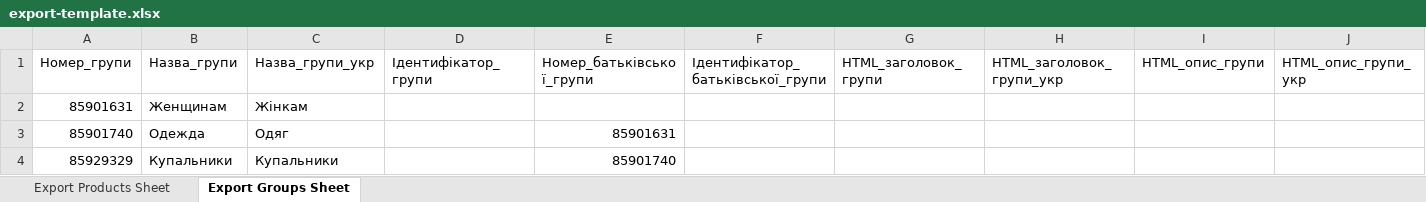
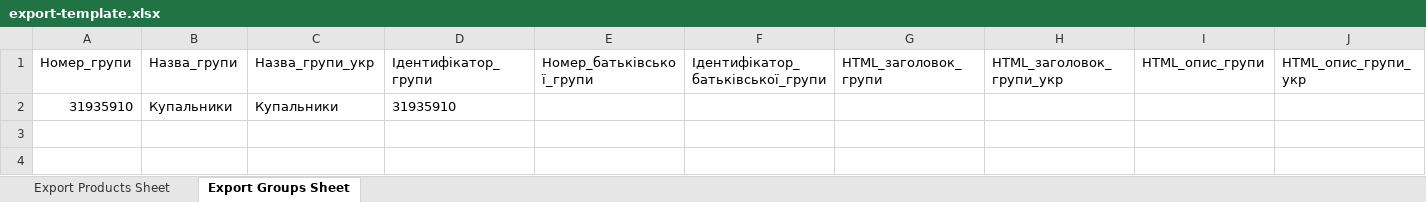
Before and after one commit to oksanych/products-importer, an Excel workbook: templates/export-template.xlsx, sheet Export Groups Sheet, drawn as a sheet; only a part is shown; values as stored, in another font and other column widths than the file's, no borders; removed rows and columns are numbered as before the commit, all else as after; rows hold the shown columns only; the diff names each change by its address in the sheet, - before the commit and + after, or states it on an @@ line.

```diff
--- a/templates/export-template.xlsx (sheet Export Groups Sheet)
+++ b/templates/export-template.xlsx (sheet Export Groups Sheet)
-row 2: 85901631 | Женщинам | Жінкам
-row 3: 85901740 | Одежда | Одяг |  | 85901631
-row 4: 85929329 | Купальники | Купальники |  | 85901740
+row 2: 31935910 | Купальники | Купальники | 31935910
```
Also changed, not shown: 4 other files.
